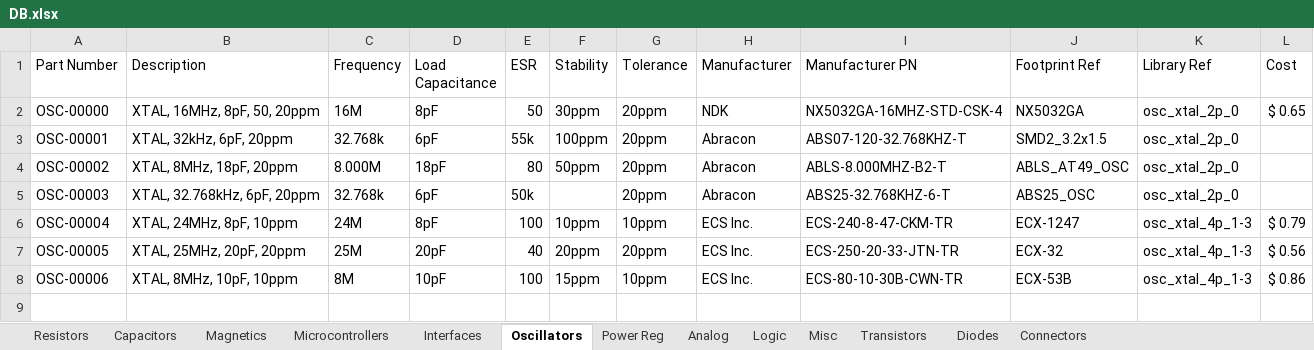
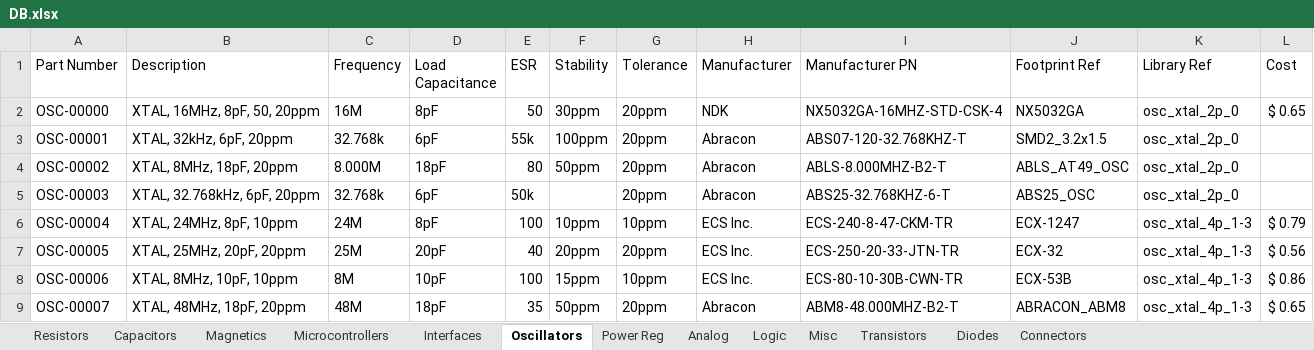
Before and after one commit to CWRUbotix/CWRUbotix_Altium_Library, an Excel workbook: DB.xlsx, sheet Oscillators, drawn as a sheet; values as stored, in another font and other column widths than the file's, no borders; the diff names each change by its address in the sheet, - before the commit and + after, or states it on an @@ line.

```diff
--- a/DB.xlsx (sheet Oscillators)
+++ b/DB.xlsx (sheet Oscillators)
+row 9: OSC-00007 | XTAL, 48MHz, 18pF, 20ppm | 48M | 18pF | 35 | 50ppm | 20ppm | Abracon | ABM8-48.000MHZ-B2-T | ABRACON_ABM8 | osc_xtal_4p_1-3 | $ 0.65
```
Also changed, not shown: sheet Power Reg, sheet Capacitors, sheet Logic, 23 other files.
